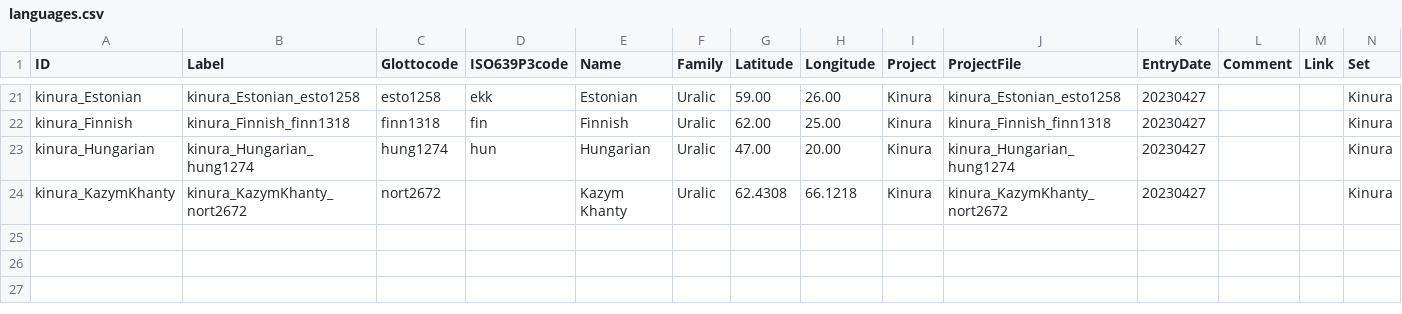
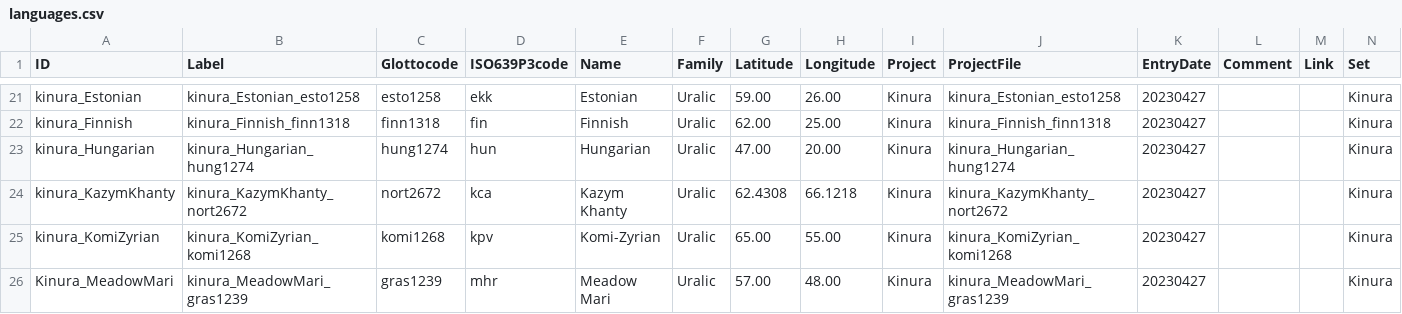
Before and after one commit to kinbank/kinura, a CSV file: kinbank/etc/languages.csv, drawn as a sheet; only a part is shown, gaps mark what is left out.

Commit message:
Update languages.csv

```diff
--- a/kinbank/etc/languages.csv
+++ b/kinbank/etc/languages.csv
@@ -23,2 +23,4 @@ kinura_Finnish,kinura_Finnish_finn1318,finn1318,fin,Finnish,Uralic,62.00,25.00,K
 kinura_Hungarian,kinura_Hungarian_hung1274,hung1274,hun,Hungarian,Uralic,47.00,20.00,Kinura,kinura_Hungarian_hung1274,20230427,,,Kinura
-kinura_KazymKhanty,kinura_KazymKhanty_nort2672,nort2672,,Kazym Khanty,Uralic,62.4308,66.1218,Kinura,kinura_KazymKhanty_nort2672,20230427,,,Kinura
+kinura_KazymKhanty,kinura_KazymKhanty_nort2672,nort2672,kca,Kazym Khanty,Uralic,62.4308,66.1218,Kinura,kinura_KazymKhanty_nort2672,20230427,,,Kinura
+kinura_KomiZyrian,kinura_KomiZyrian_komi1268,komi1268,kpv,Komi-Zyrian,Uralic,65.00,55.00,Kinura,kinura_KomiZyrian_komi1268,20230427,,,Kinura
+Kinura_MeadowMari,kinura_MeadowMari_gras1239,gras1239,mhr,Meadow Mari,Uralic,57.00,48.00,Kinura,kinura_MeadowMari_gras1239,20230427,,,Kinura
```
